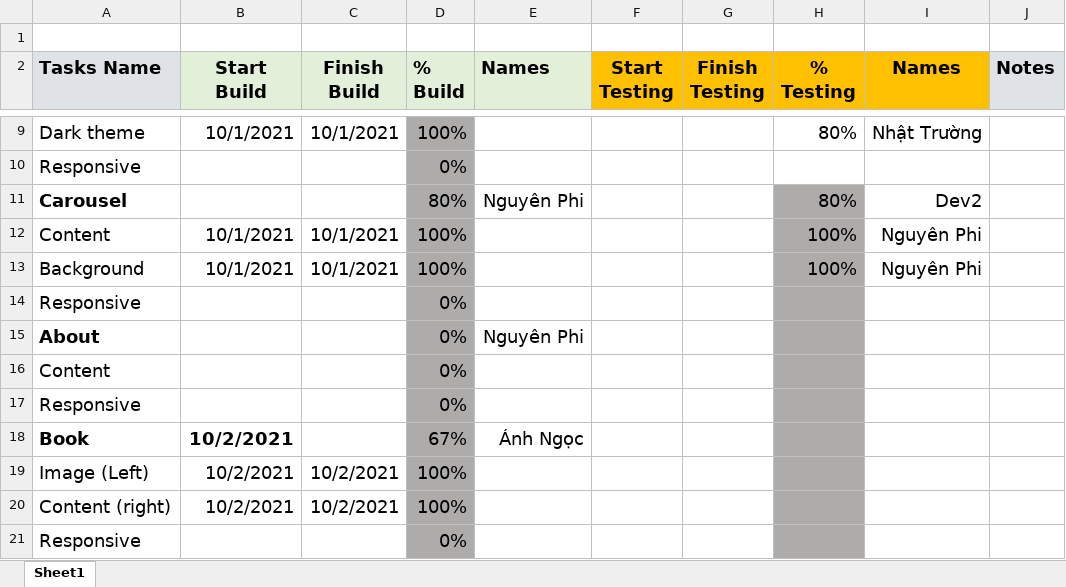
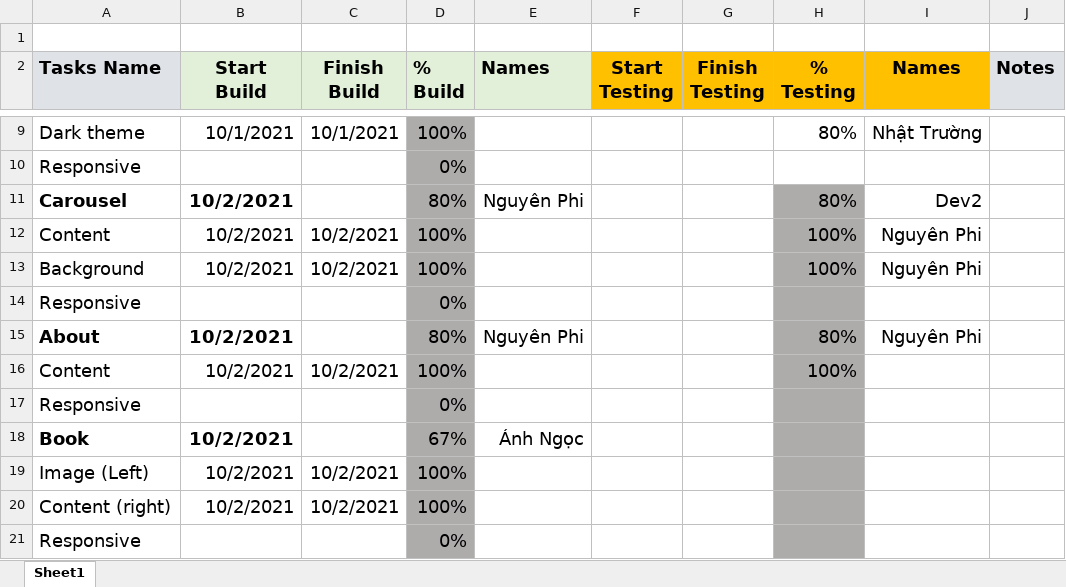
Before and after one commit to sarah-phan/Diner, an Excel workbook: Task Template/template_task.xlsx, sheet Sheet1, drawn as a sheet; only a part is shown, gaps mark what is left out; values as stored, in another font and other column widths than the file's, no borders; conditional formats not drawn; removed rows and columns are numbered as before the commit, all else as after; the diff names each change by its address in the sheet, - before the commit and + after, or states it on an @@ line.

```diff
--- a/Task Template/template_task.xlsx (sheet Sheet1)
+++ b/Task Template/template_task.xlsx (sheet Sheet1)
-B11 (Start Build): (empty)
+B11 (Start Build): 10/2/2021
-B12:B13 (Start Build): 10/1/2021
+B12:B13 (Start Build): 10/2/2021
-C12:C13 (Finish Build): 10/1/2021
+C12:C13 (Finish Build): 10/2/2021
-B15 (Start Build): (empty)
+B15 (Start Build): 10/2/2021
-D15 (% Build): 0%
+D15 (% Build): 80%
-H15 (% Testing): (empty)
+H15 (% Testing): 80%
-I15 (Names): (empty)
+I15 (Names): Nguyên Phi
-row 16: Content |  |  | 0%
+row 16: Content | 10/2/2021 | 10/2/2021 | 100% |  |  |  | 100%
```
Also changed, not shown: 1 other file.
